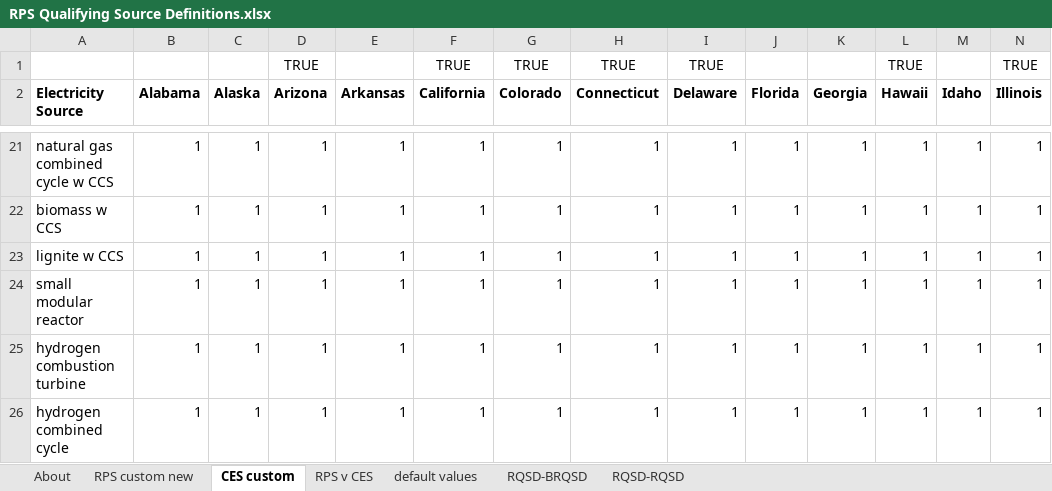
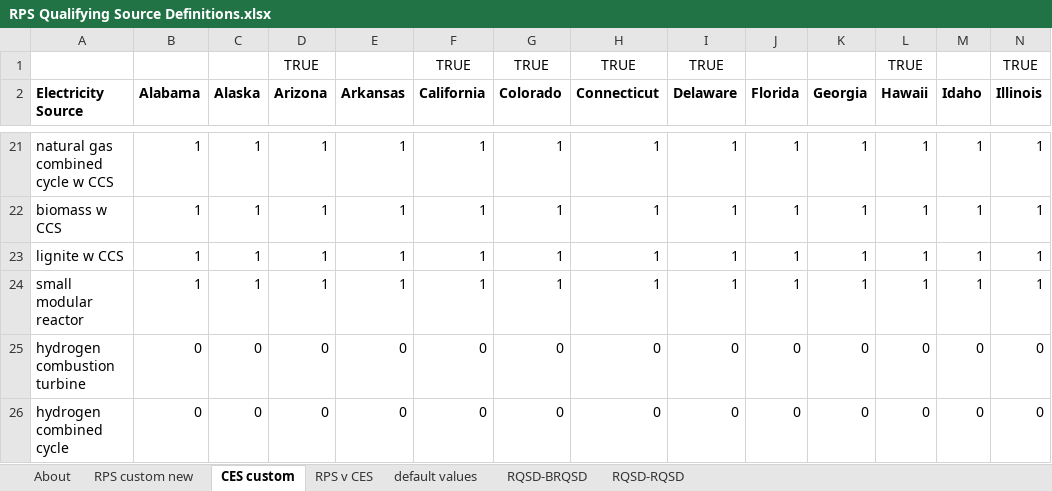
Before and after one commit to EnergyInnovation/eps-maine, an Excel workbook: InputData/elec/RQSD/RPS Qualifying Source Definitions.xlsx, sheet CES custom, drawn as a sheet; only a part is shown, gaps mark what is left out; values as stored, in another font and other column widths than the file's, no borders; conditional formats not drawn; removed rows and columns are numbered as before the commit, all else as after; rows hold the shown columns only; the diff names each change by its address in the sheet, - before the commit and + after, or states it on an @@ line.

```diff
--- a/InputData/elec/RQSD/RPS Qualifying Source Definitions.xlsx (sheet CES custom)
+++ b/InputData/elec/RQSD/RPS Qualifying Source Definitions.xlsx (sheet CES custom)
-row 25: hydrogen combustion turbine | 1 | 1 | 1 | 1 | 1 | 1 | 1 | 1 | 1 | 1 | 1 | 1 | 1
-row 26: hydrogen combined cycle | 1 | 1 | 1 | 1 | 1 | 1 | 1 | 1 | 1 | 1 | 1 | 1 | 1
+row 25: hydrogen combustion turbine | 0 | 0 | 0 | 0 | 0 | 0 | 0 | 0 | 0 | 0 | 0 | 0 | 0
+row 26: hydrogen combined cycle | 0 | 0 | 0 | 0 | 0 | 0 | 0 | 0 | 0 | 0 | 0 | 0 | 0
```
Also changed, not shown: sheet RPS v CES, sheet RQSD-BRQSD, sheet default values, sheet RPS custom new, sheet About, InputData/hydgn/BHPSbP/BAU Hydrogen Production Shr by Pathway.xlsx, 5 other files.
